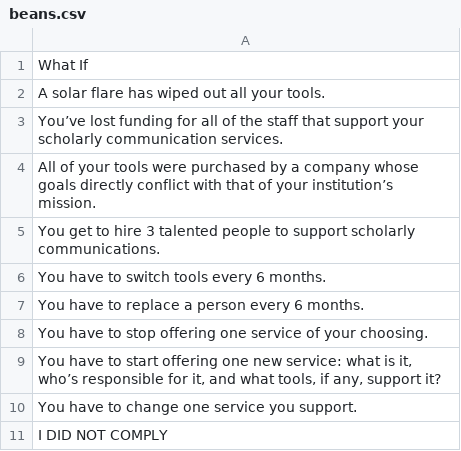
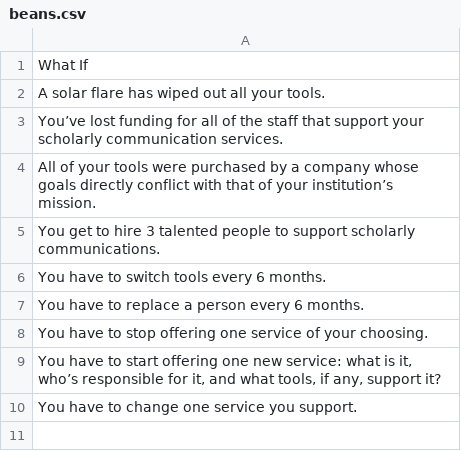
Before and after one commit to senderle/randomthinger, a CSV file: data/beans.csv, drawn as a sheet; the diff names each change by its address in the sheet, - before the commit and + after, or states it on an @@ line.

Commit message:
Update beans.csv

```diff
--- a/data/beans.csv
+++ b/data/beans.csv
-row 11: I DID NOT COMPLY
```
